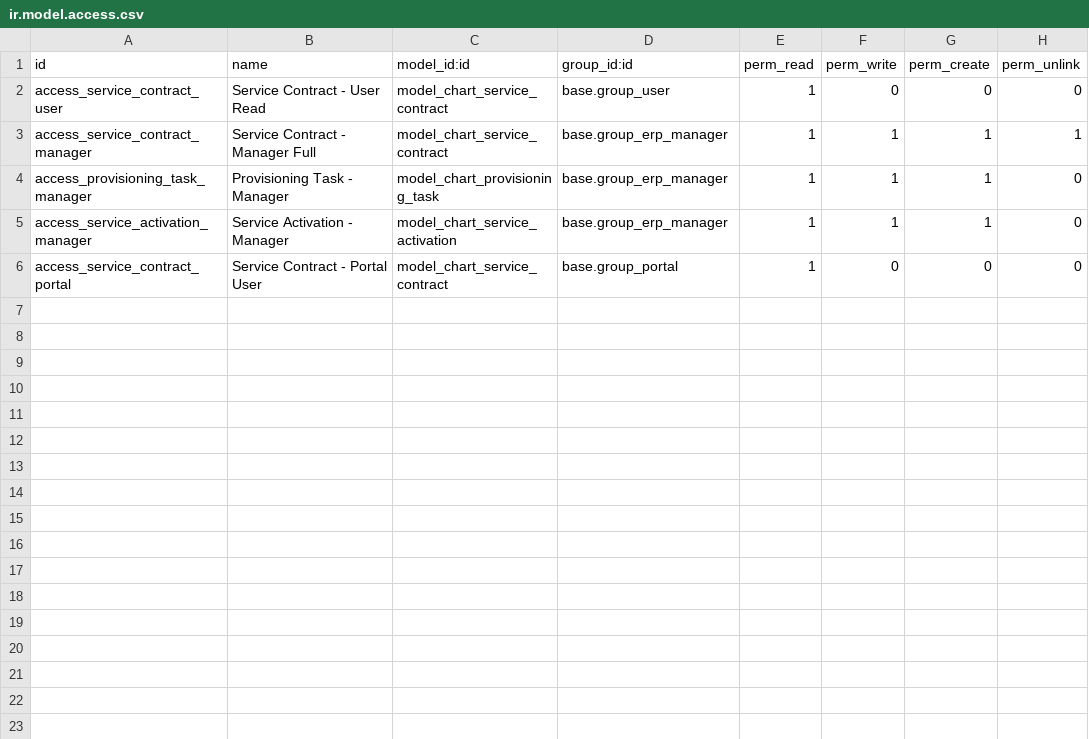
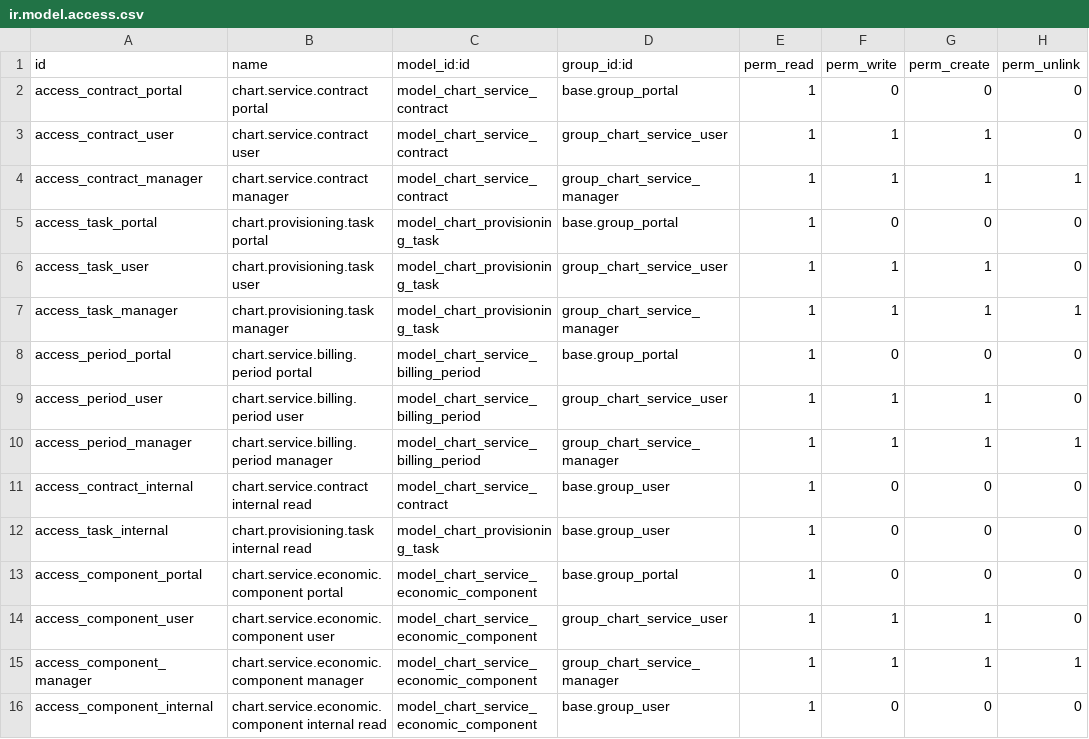
Before and after one commit to sgjuancarlos1/WEB-Chart-LAT2026, a CSV file: chart_service_commerce/security/ir.model.access.csv, drawn as a sheet.

Commit message:
feat(chart_service_commerce): stabilize module, harden portal security, add draft invoicing
Continuation on v19.0.2.0.0 (rewrite preserved). All 43 tests green
(35 post-install + 8 at-install), verified on a temp copy of chart1_staging
with --workers=0 and real exit code 0.

- billing periods: compute each boundary directly from the anchor
  (B(k)=anchor+relativedelta(months=k*meses)); no drift (31 ene -> 28 feb -> 28 mar)
- checkout: public users never confirm/assign contracts; route preserves cart
  and redirects to register/login; concurrency handled (only expected double-confirm)
- portal isolation: property rule by authorized holder (partner_id == user.partner_id
  or authorized_partner_ids), not child_of commercial_partner_id; applies to
  contracts, tasks, periods, components
- activation/portal: activation_due_at & ready_at as Datetime (UTC), shown in
  America/Mexico_City; customer-facing state_label; validated environment_url;
  block ordinary anchor changes and return-to-draft once active
- email verification: single-use random token with expiry, limited resend,
  invalidation on email change, verified recipient as evidence; verify never activates
- structured economic components per order line (one-time vs recurring)
- draft invoicing (account.move draft) over persistent periods, staging-only,
  disabled by default (enable_draft_invoicing config)
- staging/prod separation audit; prepared (not applied) config changes

```diff
--- a/chart_service_commerce/security/ir.model.access.csv
+++ b/chart_service_commerce/security/ir.model.access.csv
@@ -1,6 +1,16 @@
 id,name,model_id:id,group_id:id,perm_read,perm_write,perm_create,perm_unlink
-access_service_contract_user,Service Contract - User Read,model_chart_service_contract,base.group_user,1,0,0,0
-access_service_contract_manager,Service Contract - Manager Full,model_chart_service_contract,base.group_erp_manager,1,1,1,1
-access_provisioning_task_manager,Provisioning Task - Manager,model_chart_provisioning_task,base.group_erp_manager,1,1,1,0
-access_service_activation_manager,Service Activation - Manager,model_chart_service_activation,base.group_erp_manager,1,1,1,0
-access_service_contract_portal,Service Contract - Portal User,model_chart_service_contract,base.group_portal,1,0,0,0
+access_contract_portal,chart.service.contract portal,model_chart_service_contract,base.group_portal,1,0,0,0
+access_contract_user,chart.service.contract user,model_chart_service_contract,group_chart_service_user,1,1,1,0
+access_contract_manager,chart.service.contract manager,model_chart_service_contract,group_chart_service_manager,1,1,1,1
+access_task_portal,chart.provisioning.task portal,model_chart_provisioning_task,base.group_portal,1,0,0,0
+access_task_user,chart.provisioning.task user,model_chart_provisioning_task,group_chart_service_user,1,1,1,0
+access_task_manager,chart.provisioning.task manager,model_chart_provisioning_task,group_chart_service_manager,1,1,1,1
+access_period_portal,chart.service.billing.period portal,model_chart_service_billing_period,base.group_portal,1,0,0,0
+access_period_user,chart.service.billing.period user,model_chart_service_billing_period,group_chart_service_user,1,1,1,0
+access_period_manager,chart.service.billing.period manager,model_chart_service_billing_period,group_chart_service_manager,1,1,1,1
+access_contract_internal,chart.service.contract internal read,model_chart_service_contract,base.group_user,1,0,0,0
+access_task_internal,chart.provisioning.task internal read,model_chart_provisioning_task,base.group_user,1,0,0,0
+access_component_portal,chart.service.economic.component portal,model_chart_service_economic_component,base.group_portal,1,0,0,0
+access_component_user,chart.service.economic.component user,model_chart_service_economic_component,group_chart_service_user,1,1,1,0
+access_component_manager,chart.service.economic.component manager,model_chart_service_economic_component,group_chart_service_manager,1,1,1,1
+access_component_internal,chart.service.economic.component internal read,model_chart_service_economic_component,base.group_user,1,0,0,0
```
Also changed, not shown: 43 other files.
